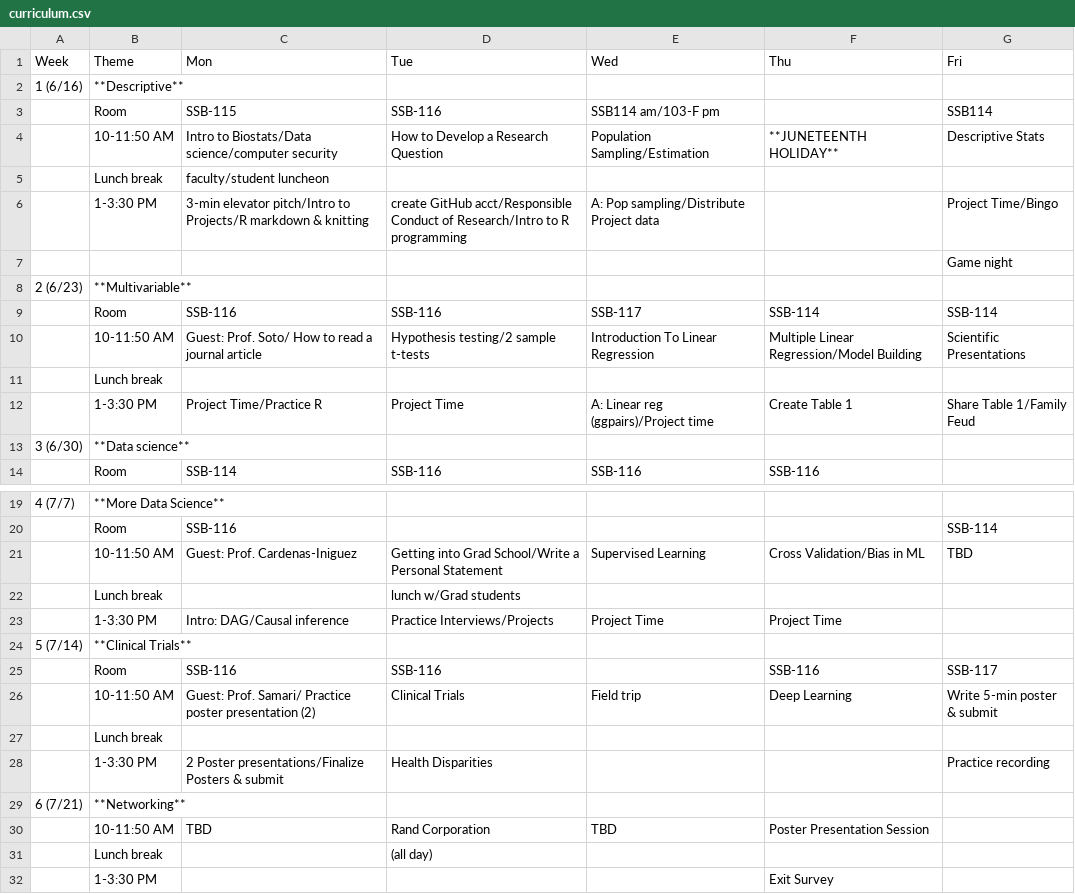
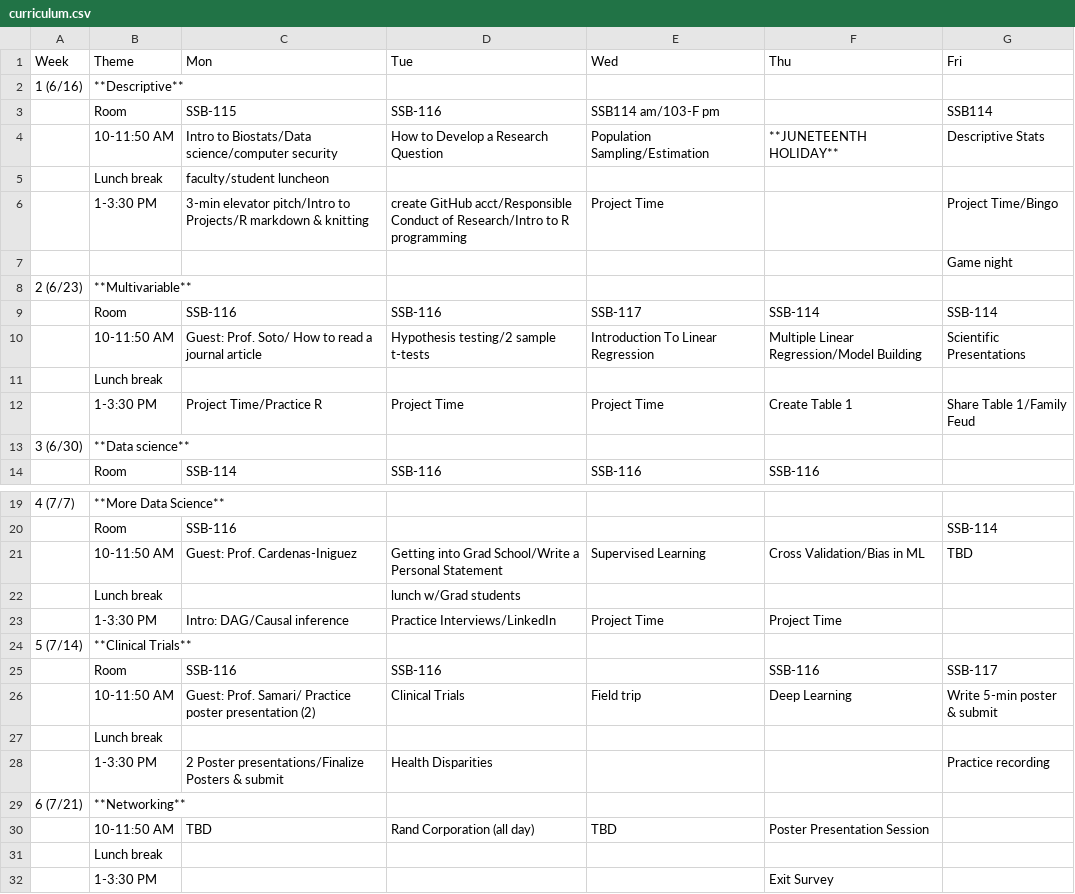
Before and after one commit to USCbiostats/LAsBEST, a CSV file: curriculum.csv, drawn as a sheet; only a part is shown, gaps mark what is left out.

Commit message:
update schedule

```diff
--- a/curriculum.csv
+++ b/curriculum.csv
@@ -5,3 +5,3 @@
 ,Lunch break,faculty/student luncheon,,,,
-,1-3:30 PM,3-min elevator pitch/Intro to Projects/R markdown & knitting,create GitHub acct/Responsible Conduct of Research/Intro to R programming,A: Pop sampling/Distribute Project data,,Project Time/Bingo
+,1-3:30 PM,3-min elevator pitch/Intro to Projects/R markdown & knitting,create GitHub acct/Responsible Conduct of Research/Intro to R programming,Project Time,,Project Time/Bingo
 ,,,,,,Game night
@@ -11,3 +11,3 @@
 ,Lunch break,,,,,
-,1-3:30 PM,Project Time/Practice R,Project Time,A: Linear reg (ggpairs)/Project time,Create Table 1,Share Table 1/Family Feud
+,1-3:30 PM,Project Time/Practice R,Project Time,Project Time,Create Table 1,Share Table 1/Family Feud
 3 (6/30),**Data science**,,,,,
@@ -22,3 +22,3 @@
 ,Lunch break,,lunch w/Grad students,,,
-,1-3:30 PM,Intro: DAG/Causal inference,Practice Interviews/Projects,Project Time,Project Time,
+,1-3:30 PM,Intro: DAG/Causal inference,Practice Interviews/LinkedIn,Project Time,Project Time,
 5 (7/14),**Clinical Trials**,,,,,
@@ -29,4 +29,4 @@
 6 (7/21),**Networking**,,,,,
-,10-11:50 AM,TBD,Rand Corporation,TBD,Poster Presentation Session,
-,Lunch break,,(all day),,,
+,10-11:50 AM,TBD,Rand Corporation (all day),TBD,Poster Presentation Session,
+,Lunch break,,,,,
 ,1-3:30 PM,,,,Exit Survey,
```
